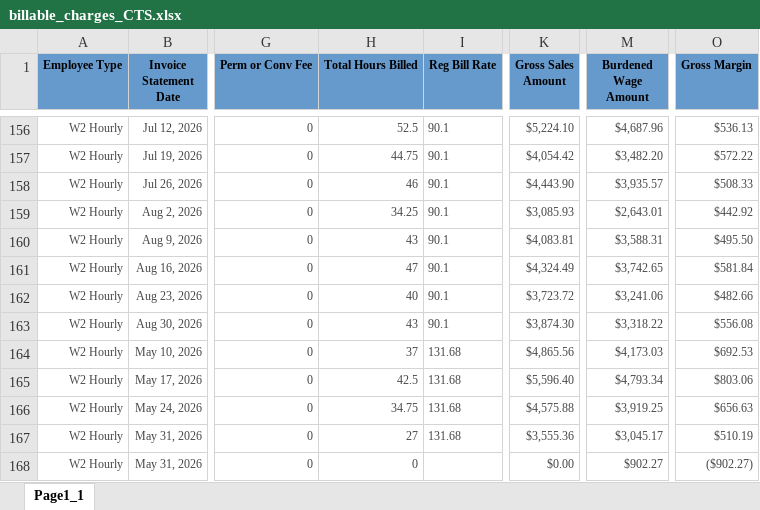
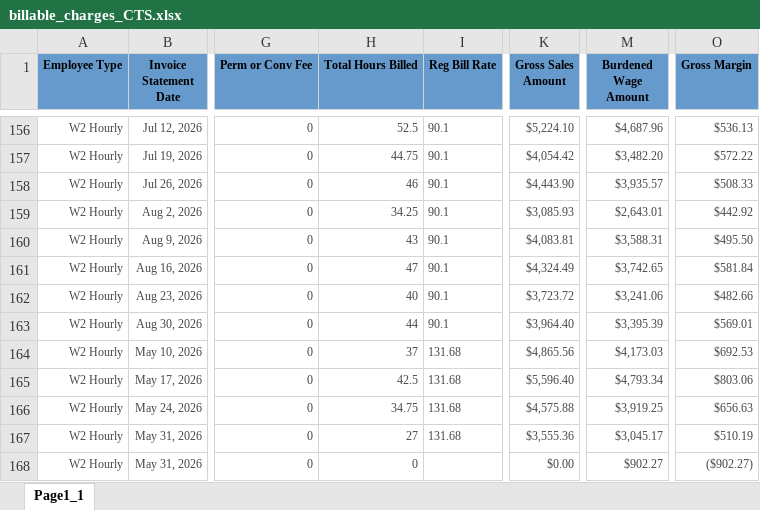
Before and after one commit to Pwilson37OTS/oaktree-invoice-reconciler, an Excel workbook: data/billable_charges_CTS.xlsx, sheet Page1_1, drawn as a sheet; only a part is shown, gaps mark what is left out; values as stored, in another font and other column widths than the file's, no borders; the diff names each change by its address in the sheet, - before the commit and + after, or states it on an @@ line.

```diff
--- a/data/billable_charges_CTS.xlsx (sheet Page1_1)
+++ b/data/billable_charges_CTS.xlsx (sheet Page1_1)
-H163 (Total Hours Billed): 43
+H163 (Total Hours Billed): 44
-K163 (Gross Sales Amount): $3,874.30
+K163 (Gross Sales Amount): $3,964.40
-M163 (Burdened Wage Amount): $3,318.22
+M163 (Burdened Wage Amount): $3,395.39
-O163 (Gross Margin): $556.08
+O163 (Gross Margin): $569.01
```
Also changed, not shown: data/audit_rev_cts.xlsx, data/audit_rev_ots.xlsx, 1 other file.
